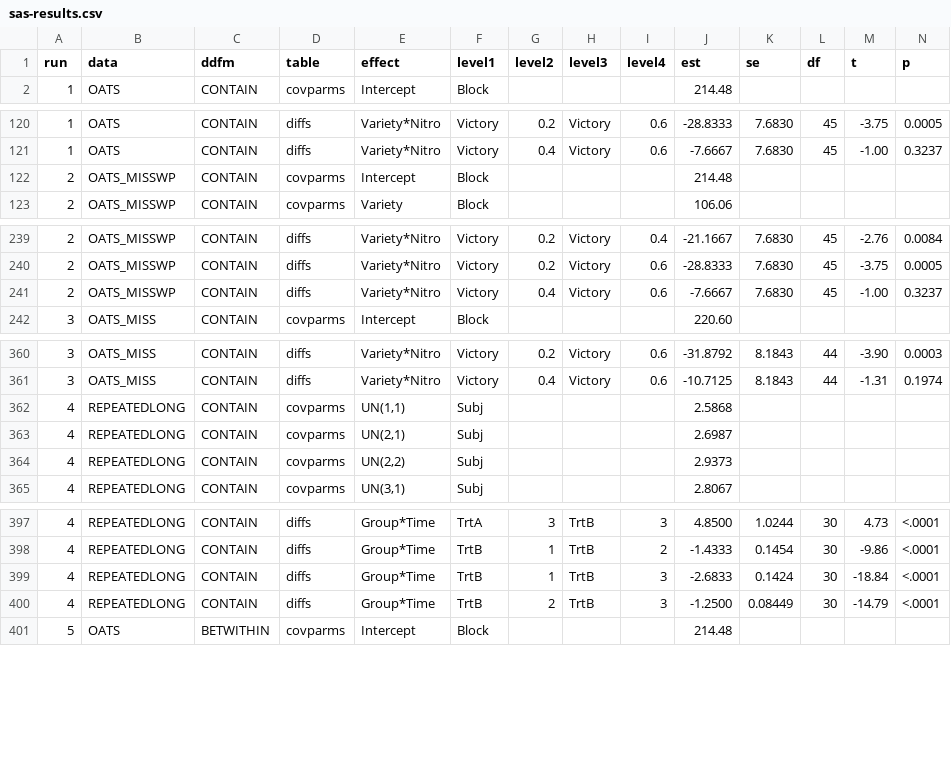
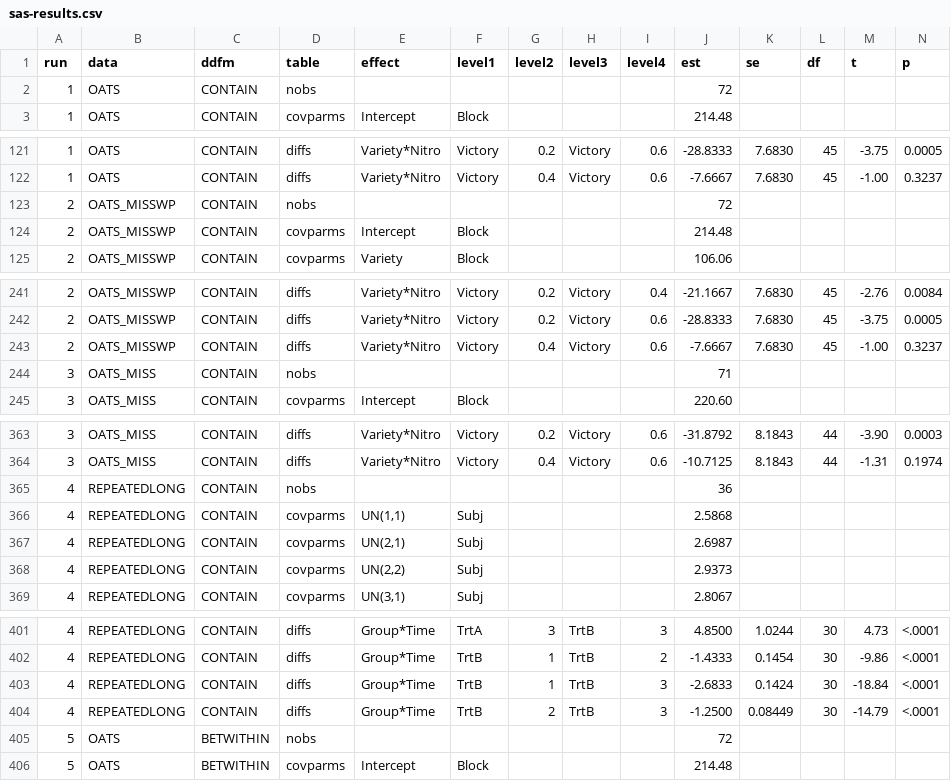
Before and after one commit to dongwenluo/predictmeans, a CSV file: dev/sas/sas-results.csv, drawn as a sheet; only a part is shown, gaps mark what is left out; rows hold the shown columns only; the diff covers the shown part only; the diff names each change by its address in the sheet, - before the commit and + after, or states it on an @@ line.

```diff
--- a/dev/sas/sas-results.csv
+++ b/dev/sas/sas-results.csv
+row 2: 1 | OATS | CONTAIN | nobs |  |  |  |  |  | 72
+row 123: 2 | OATS_MISSWP | CONTAIN | nobs |  |  |  |  |  | 72
+row 244: 3 | OATS_MISS | CONTAIN | nobs |  |  |  |  |  | 71
+row 365: 4 | REPEATEDLONG | CONTAIN | nobs |  |  |  |  |  | 36
+row 405: 5 | OATS | BETWITHIN | nobs |  |  |  |  |  | 72
```
Also changed, not shown: 11 added rows elsewhere in this file, 5 other files.
